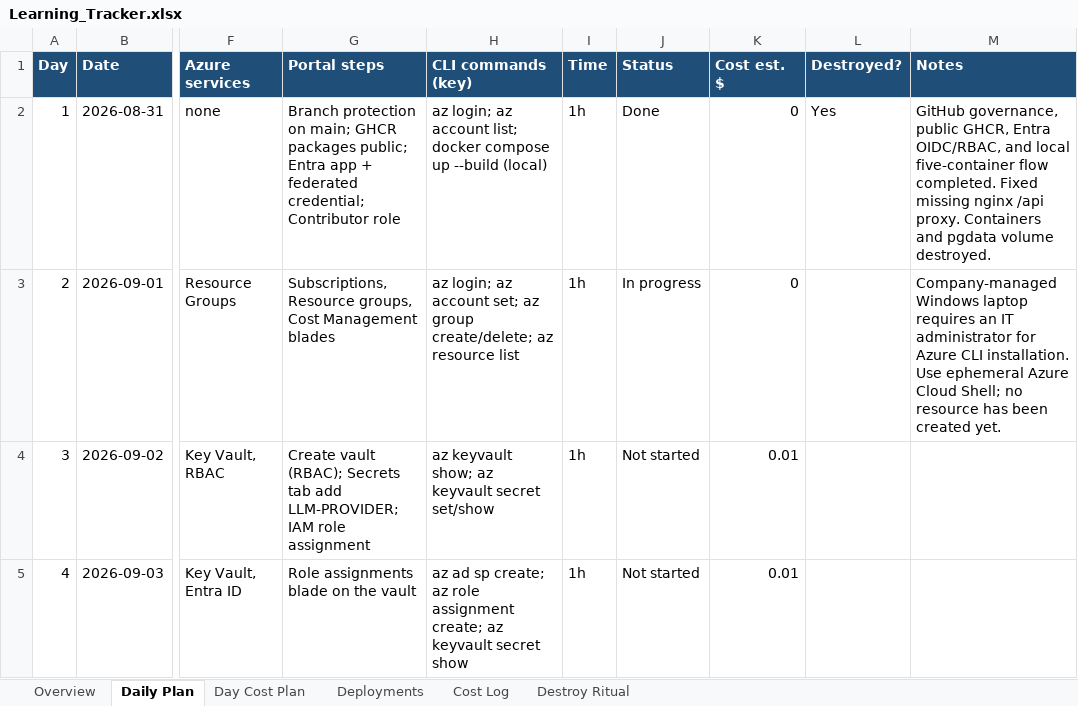
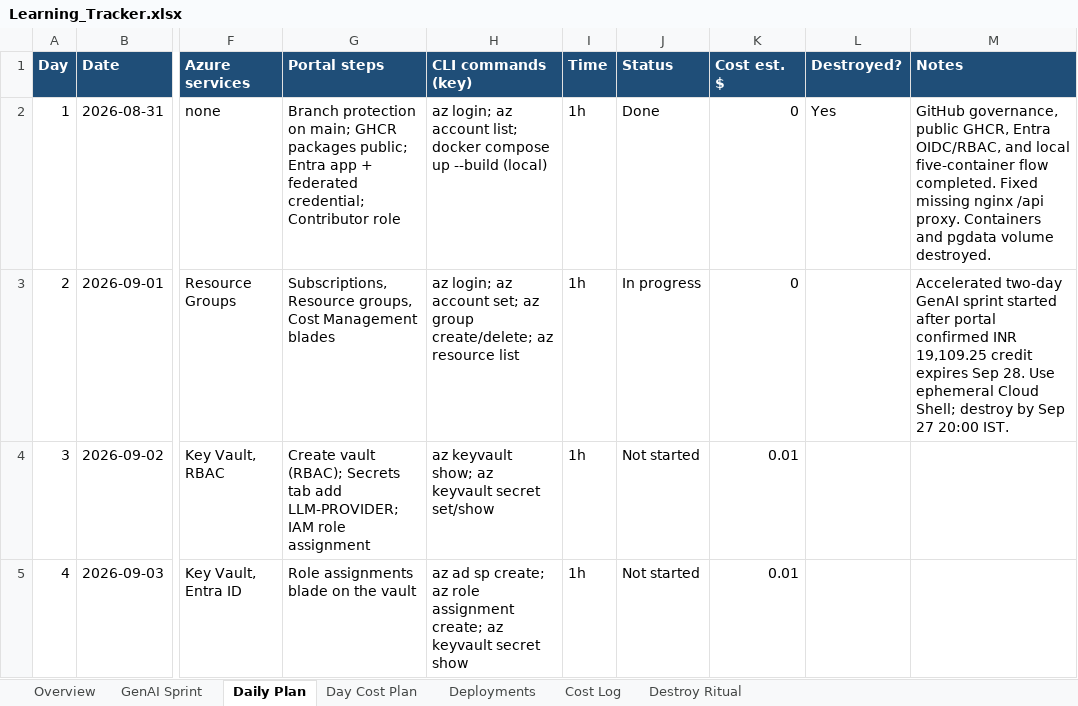
Before and after one commit to jnaveen-ds/Testing_end_to_end, an Excel workbook: docs/Learning_Tracker.xlsx, sheet Daily Plan, drawn as a sheet; only a part is shown, gaps mark what is left out; values as stored, in another font and other column widths than the file's, no borders; the diff names each change by its address in the sheet, - before the commit and + after, or states it on an @@ line.

Commit message:
docs: accelerate plan for GenAI sprint
Amp-Thread-ID: https://ampcode.com/threads/T-01a058ed-9faf-73d8-b500-dfd7e90d2438

```diff
--- a/docs/Learning_Tracker.xlsx (sheet Daily Plan)
+++ b/docs/Learning_Tracker.xlsx (sheet Daily Plan)
+sheet tab: GenAI Sprint
-M3 (Notes): Company-managed Windows laptop requires an IT administrator for Azure CLI installation. Use ephemeral Azure Cloud Shell; no resource has been created yet.
+M3 (Notes): Accelerated two-day GenAI sprint started after portal confirmed INR 19,109.25 credit expires Sep 28. Use ephemeral Cloud Shell; destroy by Sep 27 20:00 IST.
```
Also changed, not shown: sheet Overview, 5 other files.
